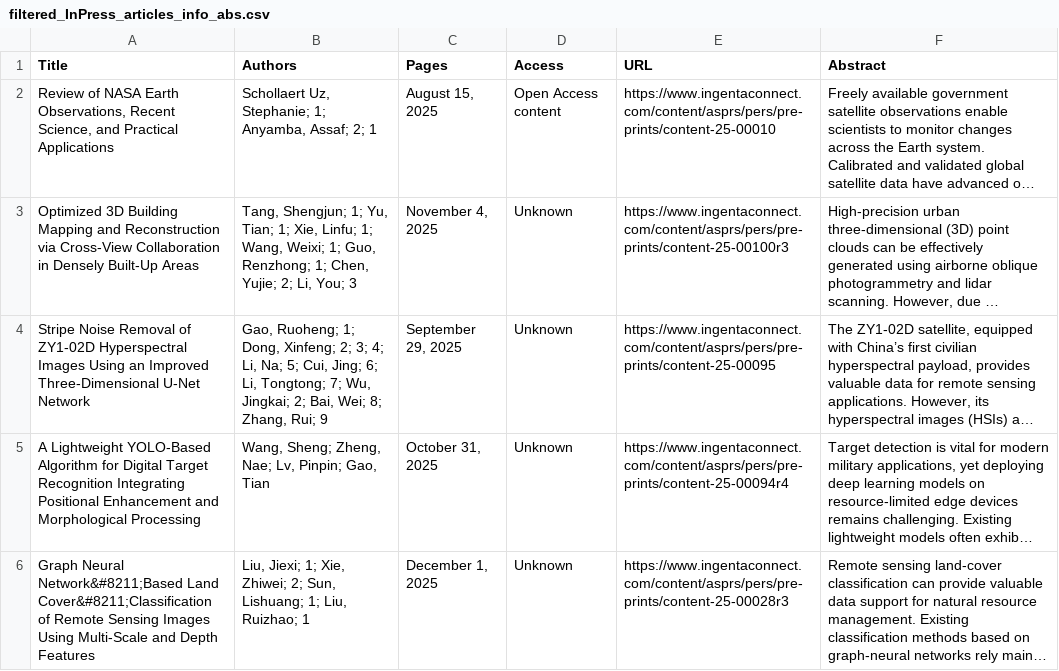
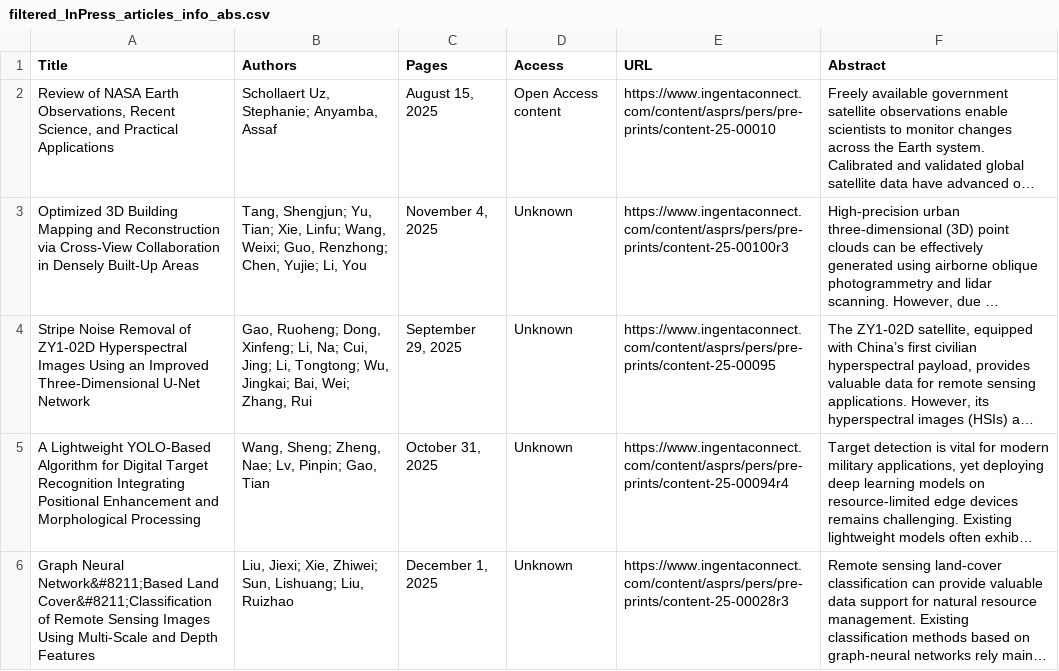
Before and after one commit to tang1693/PERShtml, a CSV file: 1_InPress/filtered_InPress_articles_info_abs.csv, drawn as a sheet; only a part is shown; long unchanged cells end in …; the diff covers the shown part only; the diff names each change by its address in the sheet, - before the commit and + after, or states it on an @@ line.

```diff
--- a/1_InPress/filtered_InPress_articles_info_abs.csv
+++ b/1_InPress/filtered_InPress_articles_info_abs.csv
-B2 (Authors): Schollaert Uz, Stephanie; 1; Anyamba, Assaf; 2; 1
+B2 (Authors): Schollaert Uz, Stephanie; Anyamba, Assaf
-B3 (Authors): Tang, Shengjun; 1; Yu, Tian; 1; Xie, Linfu; 1; Wang, Weixi; 1; Guo, Renzhong; 1; Chen, Yujie; 2; Li, You; 3
+B3 (Authors): Tang, Shengjun; Yu, Tian; Xie, Linfu; Wang, Weixi; Guo, Renzhong; Chen, Yujie; Li, You
-B4 (Authors): Gao, Ruoheng; 1; Dong, Xinfeng; 2; 3; 4; Li, Na; 5; Cui, Jing; 6; Li, Tongtong; 7; Wu, Jingkai; 2; Bai, Wei; 8; Zhang, Rui; 9
+B4 (Authors): Gao, Ruoheng; Dong, Xinfeng; Li, Na; Cui, Jing; Li, Tongtong; Wu, Jingkai; Bai, Wei; Zhang, Rui
-B6 (Authors): Liu, Jiexi; 1; Xie, Zhiwei; 2; Sun, Lishuang; 1; Liu, Ruizhao; 1
+B6 (Authors): Liu, Jiexi; Xie, Zhiwei; Sun, Lishuang; Liu, Ruizhao
```
Also changed, not shown: 12 edited cells elsewhere in this file, 2 other files.
